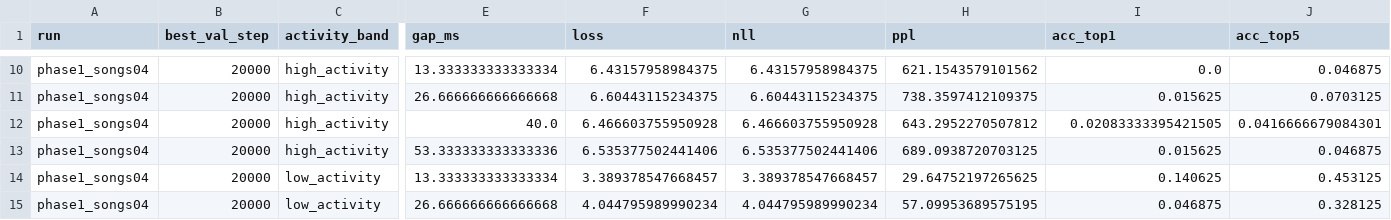
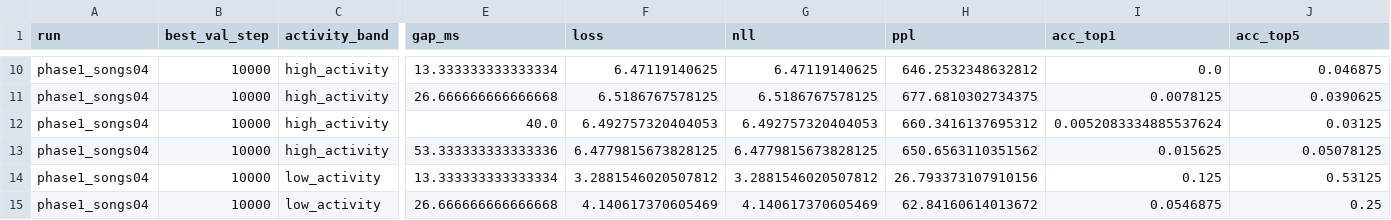
Before and after one commit to bacobax/research_project, a CSV file: phase_1/results/best_by_group.csv, drawn as a sheet; only a part is shown, gaps mark what is left out; the diff covers the shown part only; the diff names each change by its address in the sheet, - before the commit and + after, or states it on an @@ line.

```diff
--- a/phase_1/results/best_by_group.csv
+++ b/phase_1/results/best_by_group.csv
-B10:B15 (best_val_step): 20000
+B10:B15 (best_val_step): 10000
-F10 (loss): 6.43157958984375
+F10 (loss): 6.47119140625
-G10 (nll): 6.43157958984375
+G10 (nll): 6.47119140625
-H10 (ppl): 621.1543579101562
+H10 (ppl): 646.2532348632812
-F11 (loss): 6.60443115234375
+F11 (loss): 6.5186767578125
-G11 (nll): 6.60443115234375
+G11 (nll): 6.5186767578125
-H11 (ppl): 738.3597412109375
+H11 (ppl): 677.6810302734375
-I11 (acc_top1): 0.015625
+I11 (acc_top1): 0.0078125
-J11 (acc_top5): 0.0703125
+J11 (acc_top5): 0.0390625
-F12 (loss): 6.466603755950928
+F12 (loss): 6.492757320404053
-G12 (nll): 6.466603755950928
+G12 (nll): 6.492757320404053
-H12 (ppl): 643.2952270507812
+H12 (ppl): 660.3416137695312
-I12 (acc_top1): 0.02083333395421505
+I12 (acc_top1): 0.0052083334885537624
-J12 (acc_top5): 0.0416666679084301
+J12 (acc_top5): 0.03125
-F13 (loss): 6.535377502441406
+F13 (loss): 6.4779815673828125
-G13 (nll): 6.535377502441406
+G13 (nll): 6.4779815673828125
-H13 (ppl): 689.0938720703125
+H13 (ppl): 650.6563110351562
-J13 (acc_top5): 0.046875
+J13 (acc_top5): 0.05078125
-F14 (loss): 3.389378547668457
+F14 (loss): 3.2881546020507812
-G14 (nll): 3.389378547668457
+G14 (nll): 3.2881546020507812
-H14 (ppl): 29.64752197265625
+H14 (ppl): 26.793373107910156
-I14 (acc_top1): 0.140625
+I14 (acc_top1): 0.125
-J14 (acc_top5): 0.453125
+J14 (acc_top5): 0.53125
-F15 (loss): 4.044795989990234
+F15 (loss): 4.140617370605469
-G15 (nll): 4.044795989990234
+G15 (nll): 4.140617370605469
-H15 (ppl): 57.09953689575195
+H15 (ppl): 62.84160614013672
-I15 (acc_top1): 0.046875
+I15 (acc_top1): 0.0546875
-J15 (acc_top5): 0.328125
+J15 (acc_top5): 0.25
```
Also changed, not shown: 89 edited cells elsewhere in this file, phase_1/results/run_summary.csv, 21 other files.
